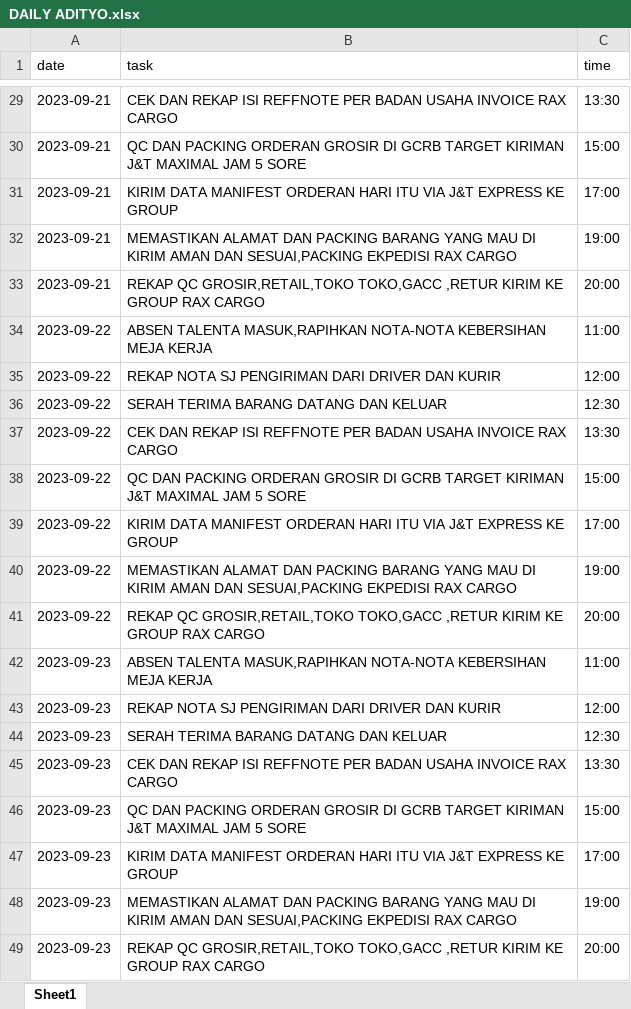
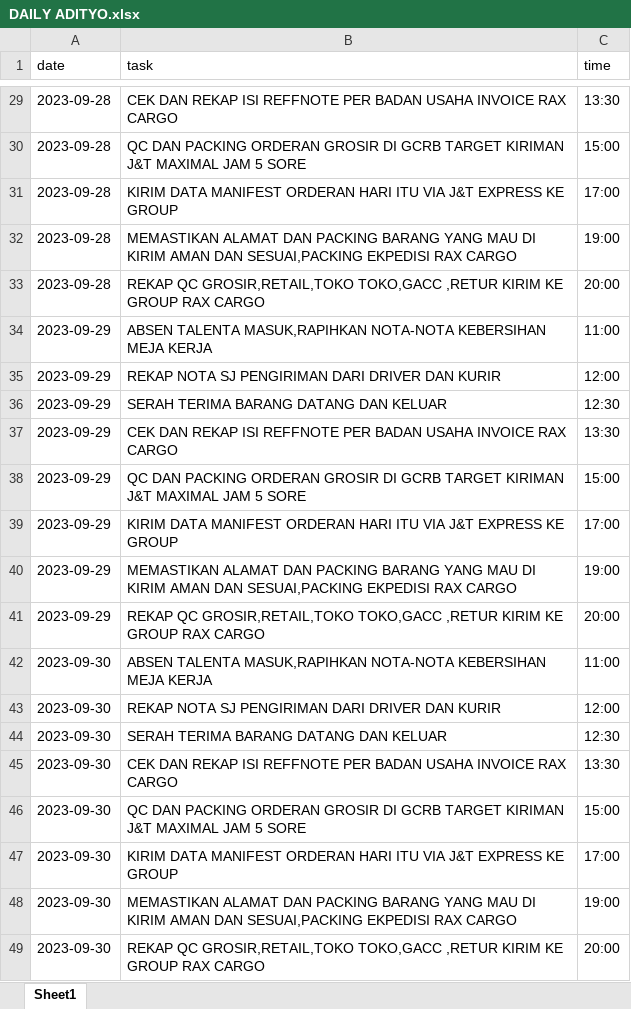
Before and after one commit to appdevina/dndcomplete, an Excel workbook: public/import/DAILY ADITYO.xlsx, sheet Sheet1, drawn as a sheet; only a part is shown, gaps mark what is left out; values as stored, in another font and other column widths than the file's, no borders; the diff covers the shown part only; the diff names each change by its address in the sheet, - before the commit and + after, or states it on an @@ line.

```diff
--- a/public/import/DAILY ADITYO.xlsx (sheet Sheet1)
+++ b/public/import/DAILY ADITYO.xlsx (sheet Sheet1)
-A29:A33 (date): 2023-09-21
+A29:A33 (date): 2023-09-28
-A34:A41 (date): 2023-09-22
+A34:A41 (date): 2023-09-29
-A42:A49 (date): 2023-09-23
+A42:A49 (date): 2023-09-30
```
Also changed, not shown: 27 edited cells elsewhere in this sheet, public/import/DAILY HEIDY.xlsx, public/import/DAILY WAHYU.xlsx, 48 other files.
